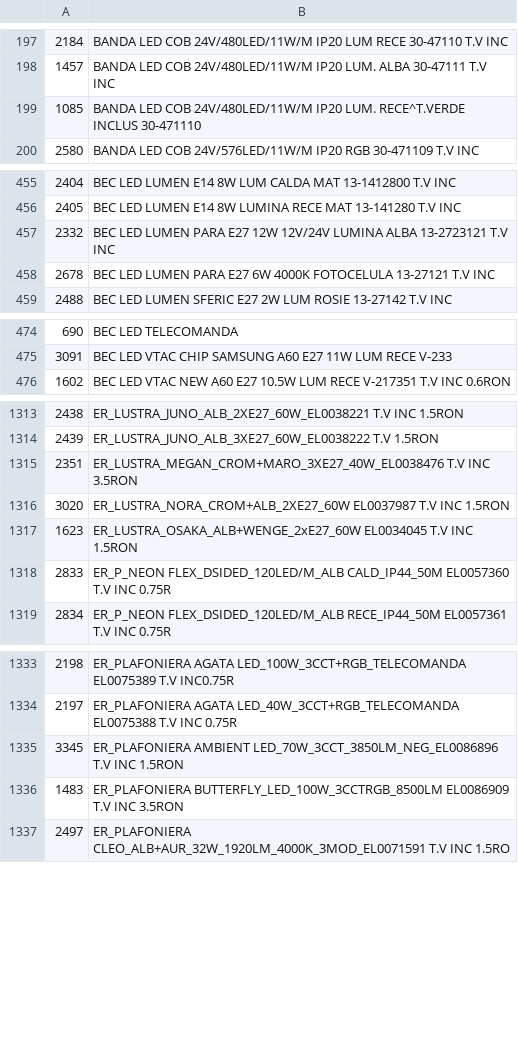
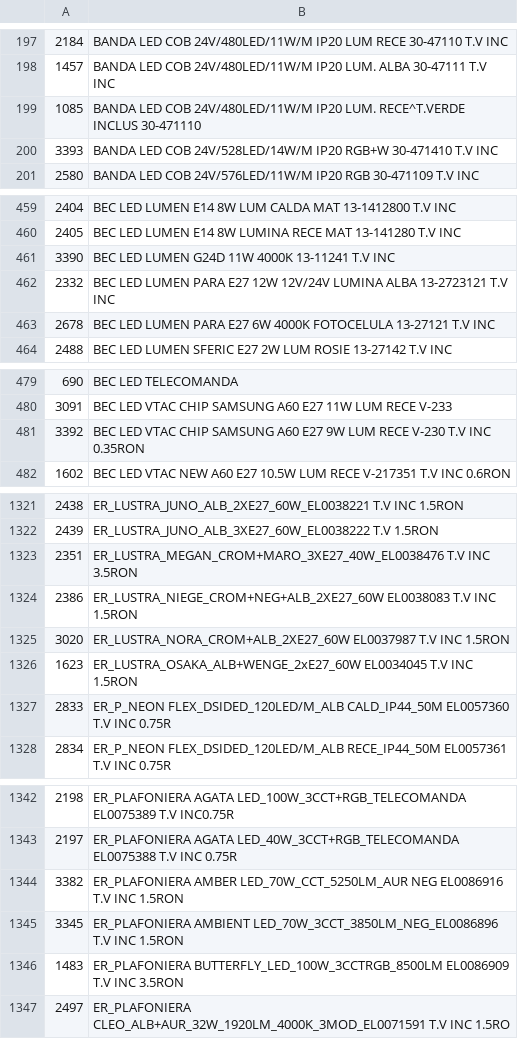
Before and after one commit to Rert90/site-casa-marcat, a CSV file: date.csv, drawn as a sheet; only a part is shown, gaps mark what is left out; the diff covers the shown part only.

```diff
--- a/date.csv
+++ b/date.csv
@@ -199,2 +199,3 @@
 1085;BANDA LED COB 24V/480LED/11W/M IP20 LUM. RECE^T.VERDE INCLUS 30-471110
+3393;BANDA LED COB 24V/528LED/14W/M IP20 RGB+W 30-471410 T.V INC
 2580;BANDA LED COB 24V/576LED/11W/M IP20 RGB 30-471109 T.V INC
@@ -456,2 +460,3 @@
 2405;BEC LED LUMEN E14 8W LUMINA RECE MAT 13-141280 T.V INC
+3390;BEC LED LUMEN G24D 11W 4000K 13-11241 T.V INC
 2332;BEC LED LUMEN PARA E27 12W 12V/24V LUMINA ALBA 13-2723121 T.V INC
@@ -475,2 +480,3 @@
 3091;BEC LED VTAC CHIP SAMSUNG A60 E27 11W LUM RECE V-233
+3392;BEC LED VTAC CHIP SAMSUNG A60 E27 9W LUM RECE V-230 T.V INC 0.35RON
 1602;BEC LED VTAC NEW A60 E27 10.5W LUM RECE V-217351 T.V INC 0.6RON
@@ -1315,2 +1323,3 @@
 2351;ER_LUSTRA_MEGAN_CROM+MARO_3XE27_40W_EL0038476 T.V INC 3.5RON
+2386;ER_LUSTRA_NIEGE_CROM+NEG+ALB_2XE27_60W EL0038083 T.V INC 1.5RON
 3020;ER_LUSTRA_NORA_CROM+ALB_2XE27_60W EL0037987 T.V INC 1.5RON
@@ -1334,2 +1343,3 @@
 2197;ER_PLAFONIERA AGATA LED_40W_3CCT+RGB_TELECOMANDA EL0075388 T.V INC 0.75R
+3382;ER_PLAFONIERA AMBER LED_70W_CCT_5250LM_AUR NEG EL0086916 T.V INC 1.5RON
 3345;ER_PLAFONIERA AMBIENT LED_70W_3CCT_3850LM_NEG_EL0086896 T.V INC 1.5RON
```
Also changed, not shown: 14 added rows, 1 removed row and 2 edited cells elsewhere in this file.
